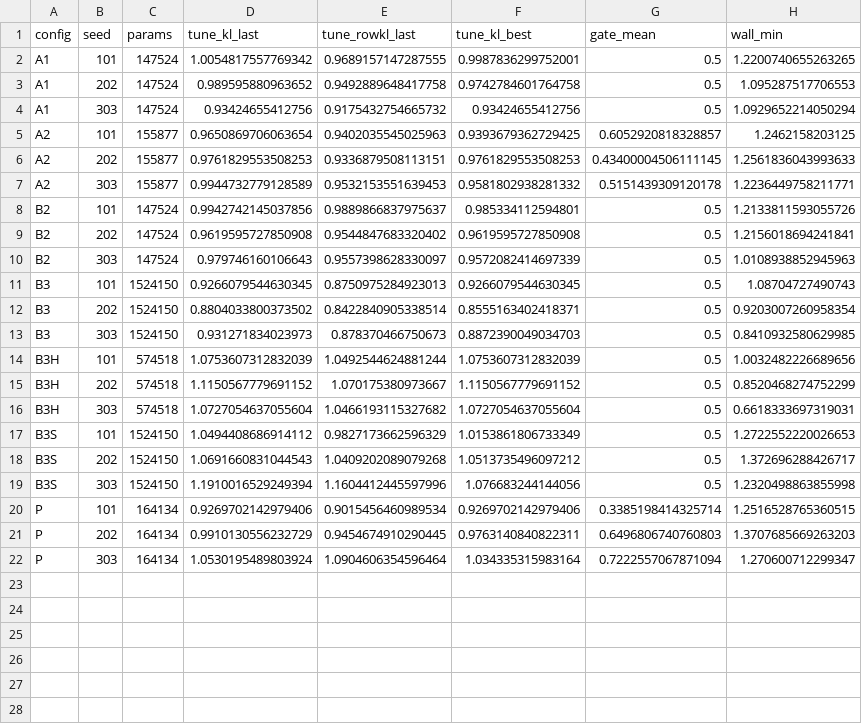
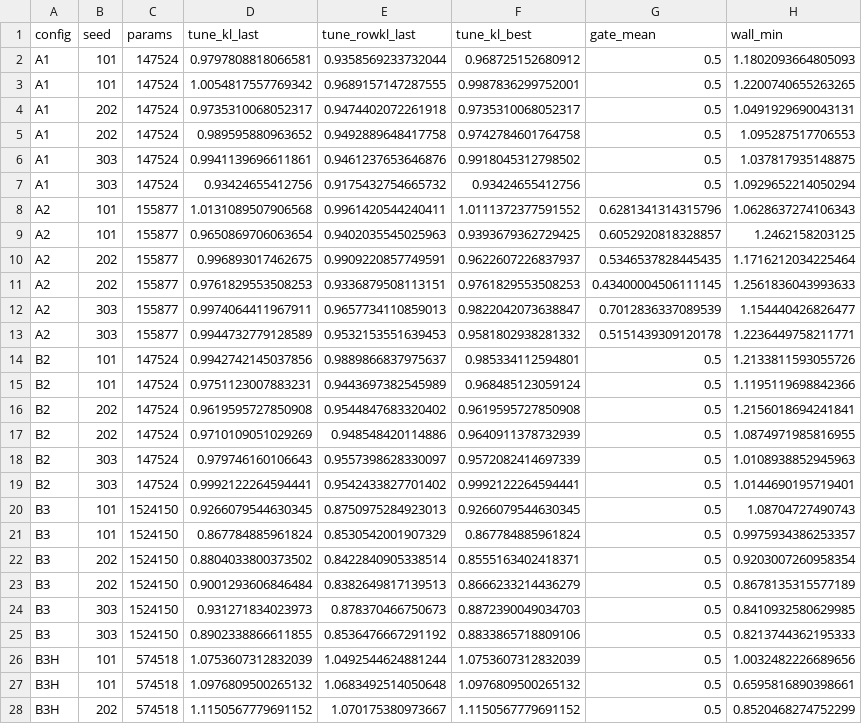
Before and after one commit to Hisernberg/cape-eeg, a CSV file: results/aggregate/table3b_multiseed_runs.csv, drawn as a sheet; only a part is shown; the shorter side is filled out with more unchanged rows; the diff covers the shown part only.

```diff
--- a/results/aggregate/table3b_multiseed_runs.csv
+++ b/results/aggregate/table3b_multiseed_runs.csv
@@ -1,15 +1,28 @@
 config,seed,params,tune_kl_last,tune_rowkl_last,tune_kl_best,gate_mean,wall_min
+A1,101,147524,0.9797808818066581,0.9358569233732044,0.968725152680912,0.5,1.1802093664805093
 A1,101,147524,1.0054817557769342,0.9689157147287555,0.9987836299752001,0.5,1.2200740655263265
+A1,202,147524,0.9735310068052317,0.9474402072261918,0.9735310068052317,0.5,1.0491929690043131
 A1,202,147524,0.989595880963652,0.9492889648417758,0.9742784601764758,0.5,1.095287517706553
+A1,303,147524,0.9941139696611861,0.9461237653646876,0.9918045312798502,0.5,1.037817935148875
 A1,303,147524,0.93424655412756,0.9175432754665732,0.93424655412756,0.5,1.0929652214050294
+A2,101,155877,1.0131089507906568,0.9961420544240411,1.0111372377591552,0.6281341314315796,1.0628637274106343
 A2,101,155877,0.9650869706063654,0.9402035545025963,0.9393679362729425,0.6052920818328857,1.2462158203125
+A2,202,155877,0.996893017462675,0.9909220857749591,0.9622607226837937,0.5346537828445435,1.1716212034225464
 A2,202,155877,0.9761829553508253,0.9336879508113151,0.9761829553508253,0.43400004506111145,1.2561836043993633
+A2,303,155877,0.9974064411967911,0.9657734110859013,0.9822042073638847,0.7012836337089539,1.154440426826477
 A2,303,155877,0.9944732779128589,0.9532153551639453,0.9581802938281332,0.5151439309120178,1.2236449758211771
 B2,101,147524,0.9942742145037856,0.9889866837975637,0.985334112594801,0.5,1.2133811593055726
+B2,101,147524,0.9751123007883231,0.9443697382545989,0.968485123059124,0.5,1.1195119698842366
 B2,202,147524,0.9619595727850908,0.9544847683320402,0.9619595727850908,0.5,1.2156018694241841
+B2,202,147524,0.9710109051029269,0.948548420114886,0.9640911378732939,0.5,1.0874971985816955
 B2,303,147524,0.979746160106643,0.9557398628330097,0.9572082414697339,0.5,1.0108938852945963
+B2,303,147524,0.9992122264594441,0.9542433827701402,0.9992122264594441,0.5,1.0144690195719401
 B3,101,1524150,0.9266079544630345,0.8750975284923013,0.9266079544630345,0.5,1.08704727490743
+B3,101,1524150,0.867784885961824,0.8530542001907329,0.867784885961824,0.5,0.9975934386253357
 B3,202,1524150,0.8804033800373502,0.8422840905338514,0.8555163402418371,0.5,0.9203007260958354
+B3,202,1524150,0.9001293606846484,0.8382649817139513,0.8666233214436279,0.5,0.8678135315577189
 B3,303,1524150,0.931271834023973,0.878370466750673,0.8872390049034703,0.5,0.8410932580629985
+B3,303,1524150,0.8902338866611855,0.8536476667291192,0.8833865718809106,0.5,0.8213744362195333
 B3H,101,574518,1.0753607312832039,1.0492544624881244,1.0753607312832039,0.5,1.0032482226689656
+B3H,101,574518,1.0976809500265132,1.0683492514050648,1.0976809500265132,0.5,0.6595816890398661
 B3H,202,574518,1.1150567779691152,1.070175380973667,1.1150567779691152,0.5,0.8520468274752299
```
Also changed, not shown: 8 added rows elsewhere in this file, paper/ablation_ladder_values.csv, results/aggregate/table3b_multiseed_ablation.csv, 47 other files.
